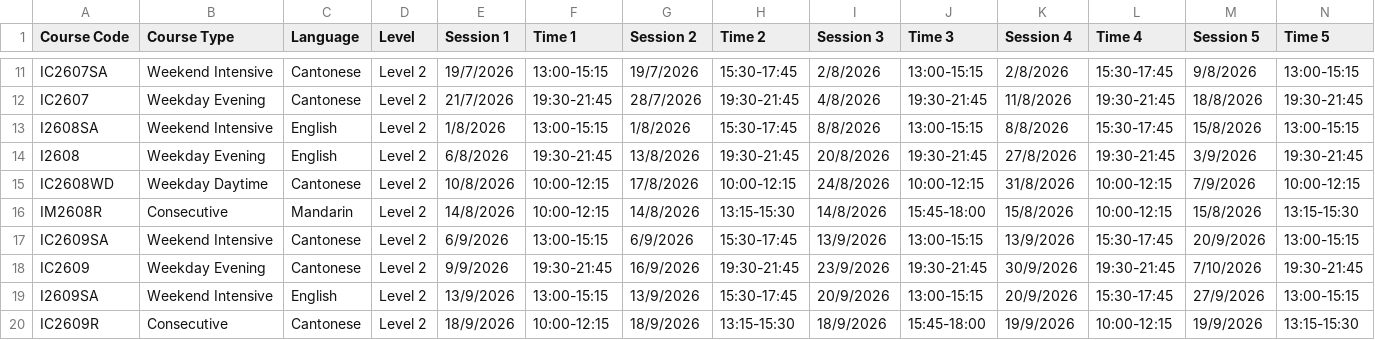
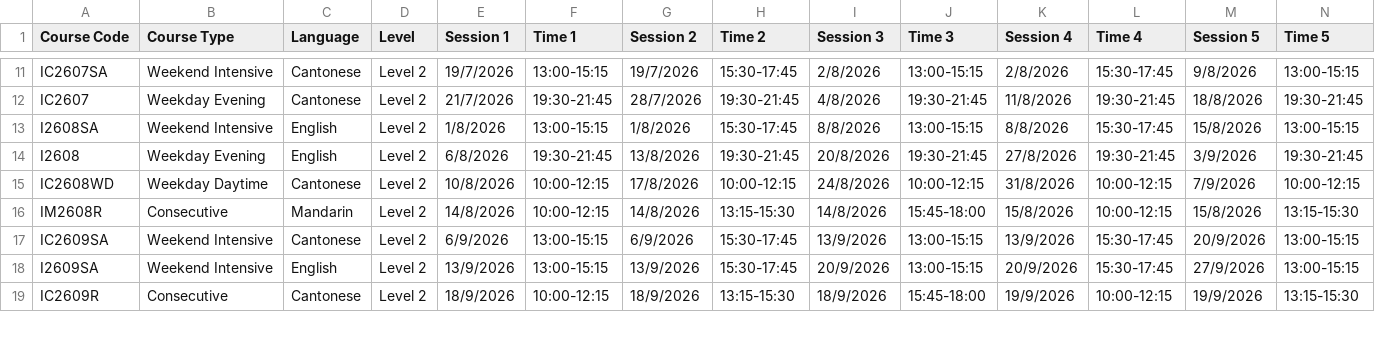
Before and after one commit to AWSEC-HK/make-up-class-finder, a CSV file: courses.csv, drawn as a sheet; only a part is shown, gaps mark what is left out; rows hold the shown columns only; the diff names each change by its address in the sheet, - before the commit and + after, or states it on an @@ line.

Commit message:
Update courses.csv

```diff
--- a/courses.csv
+++ b/courses.csv
-row 18: IC2609 | Weekday Evening | Cantonese | Level 2 | 9/9/2026 | 19:30-21:45 | 16/9/2026 | 19:30-21:45 | 23/9/2026 | 19:30-21:45 | 30/9/2026 | 19:30-21:45 | 7/10/2026 | 19:30-21:45
```
